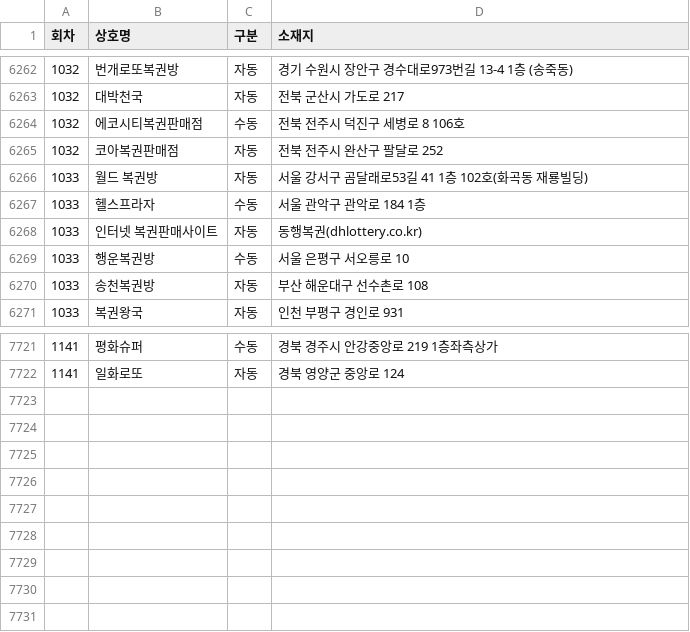
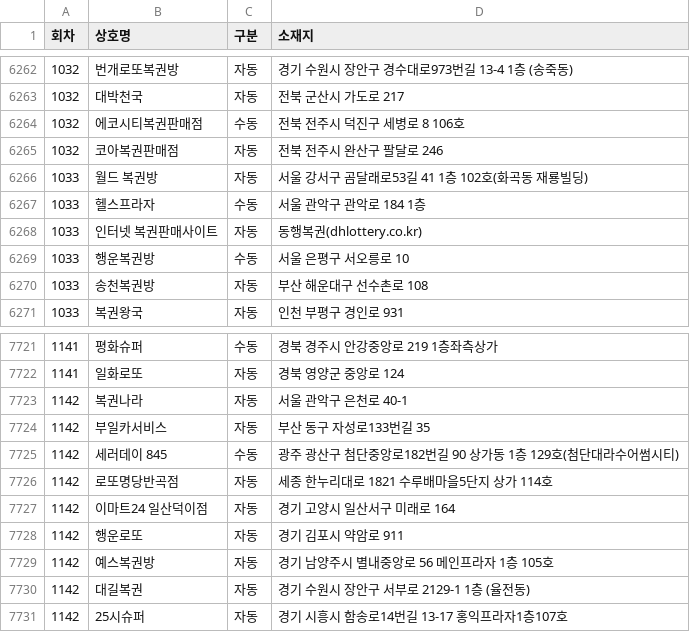
Before and after one commit to pipelinelife/pipelinelife.github.io, a CSV file: CSV/lottowinnerstores.csv, drawn as a sheet; only a part is shown, gaps mark what is left out.

Commit message:
update lottowinnerstores.csv

```diff
--- a/CSV/lottowinnerstores.csv
+++ b/CSV/lottowinnerstores.csv
@@ -6264,3 +6264,3 @@
 1032,에코시티복권판매점,수동,전북 전주시 덕진구 세병로 8 106호
-1032,코아복권판매점,자동,전북 전주시 완산구 팔달로 252
+1032,코아복권판매점,자동,전북 전주시 완산구 팔달로 246
 1033,월드 복권방,자동,서울 강서구 곰달래로53길 41 1층 102호(화곡동 재룡빌딩)
@@ -7722 +7722,10 @@
 1141,일화로또,자동,경북 영양군 중앙로 124
+1142,복권나라,자동,서울 관악구 은천로 40-1
+1142,부일카서비스,자동,부산 동구 자성로133번길 35
+1142,세러데이 845,수동,광주 광산구 첨단중앙로182번길 90 상가동 1층 129호(첨단대라수어썸시티)
+1142,로또명당반곡점,자동,세종   한누리대로 1821 수루배마을5단지 상가 114호
+1142,이마트24 일산덕이점,자동,경기 고양시 일산서구 미래로 164
+1142,행운로또,자동,경기 김포시 약암로 911
+1142,예스복권방,자동,경기 남양주시 별내중앙로 56 메인프라자 1층 105호
+1142,대길복권,자동,경기 수원시 장안구 서부로 2129-1 1층 (율전동)
+1142,25시슈퍼,자동,경기 시흥시 함송로14번길 13-17 홍익프라자1층107호
```
